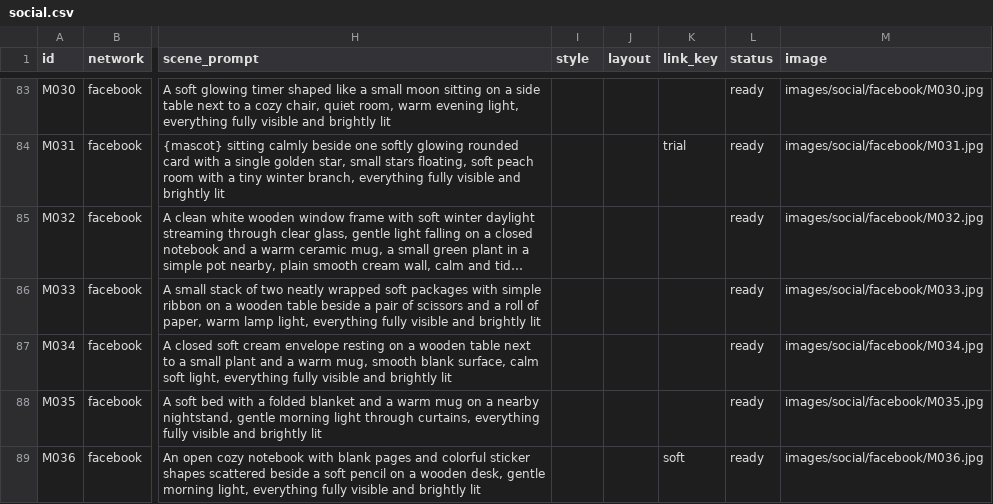
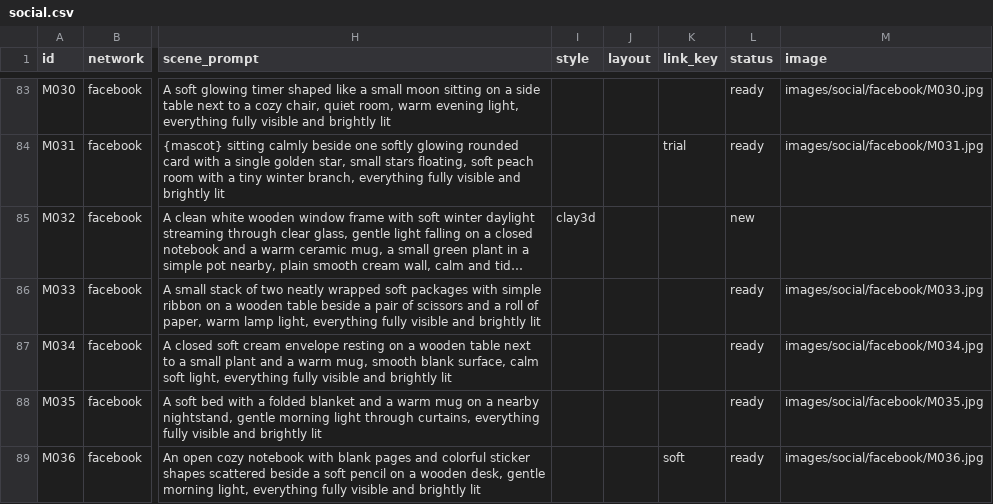
Before and after one commit to vivaticvv-cyber/focus-pins, a CSV file: social.csv, drawn as a sheet; only a part is shown, gaps mark what is left out; long unchanged cells end in …; the diff names each change by its address in the sheet, - before the commit and + after, or states it on an @@ line.

Commit message:
restore social.csv + fix M032 clean window scene
restore social.csv + fix M032 clean window scene

```diff
--- a/social.csv
+++ b/social.csv
-I85 (style): (empty)
+I85 (style): clay3d
-L85 (status): ready
+L85 (status): new
-M85 (image): images/social/facebook/M032.jpg
+M85 (image): (empty)
```
